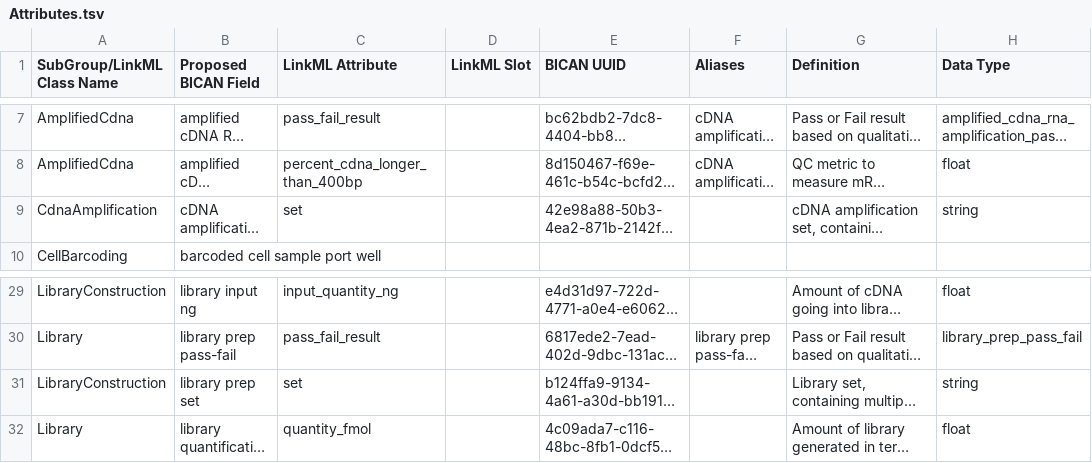
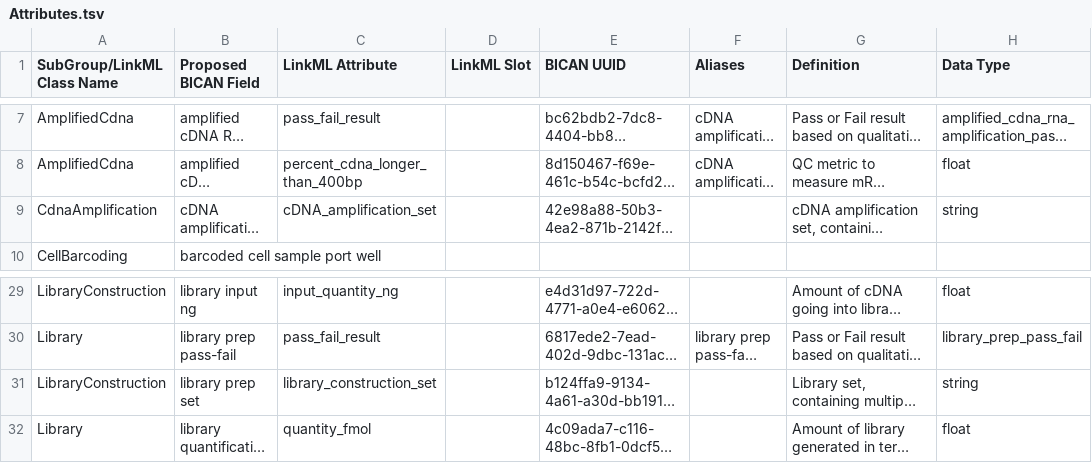
Before and after one commit to brain-bican/models, a TSV file: linkml-schema/source_library_generation/gsheet_output/Attributes.tsv, drawn as a sheet; only a part is shown, gaps mark what is left out; long unchanged cells end in …; the diff names each change by its address in the sheet, - before the commit and + after, or states it on an @@ line.

Commit message:
changed attribute:'set' to 'className_set' because this attribute has a different BICAN UUID for each class its in; can not e represented as a slot.

```diff
--- a/linkml-schema/source_library_generation/gsheet_output/Attributes.tsv
+++ b/linkml-schema/source_library_generation/gsheet_output/Attributes.tsv
-C9 (LinkML Attribute): set
+C9 (LinkML Attribute): cDNA_amplification_set
-C31 (LinkML Attribute): set
+C31 (LinkML Attribute): library_construction_set
```
Also changed, not shown: 1 other file.
